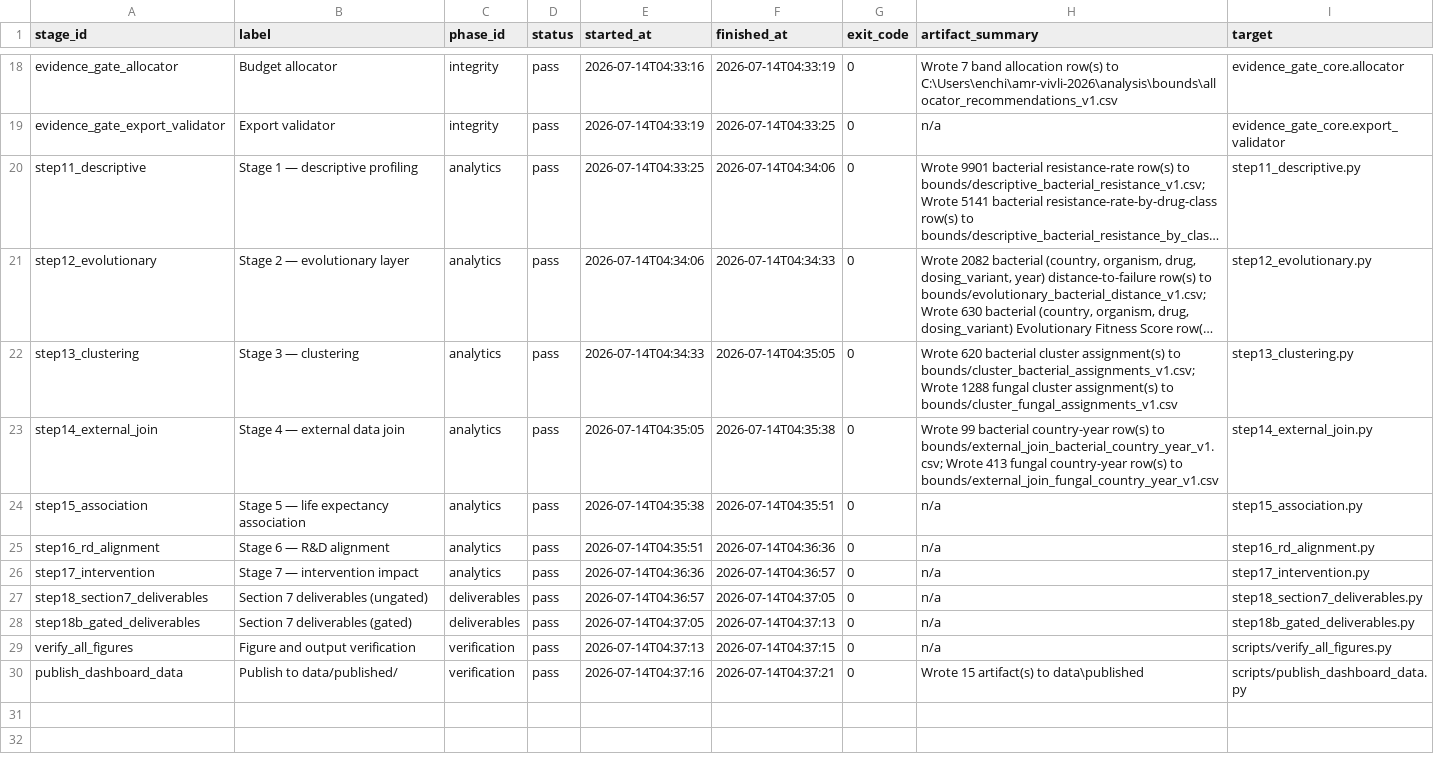
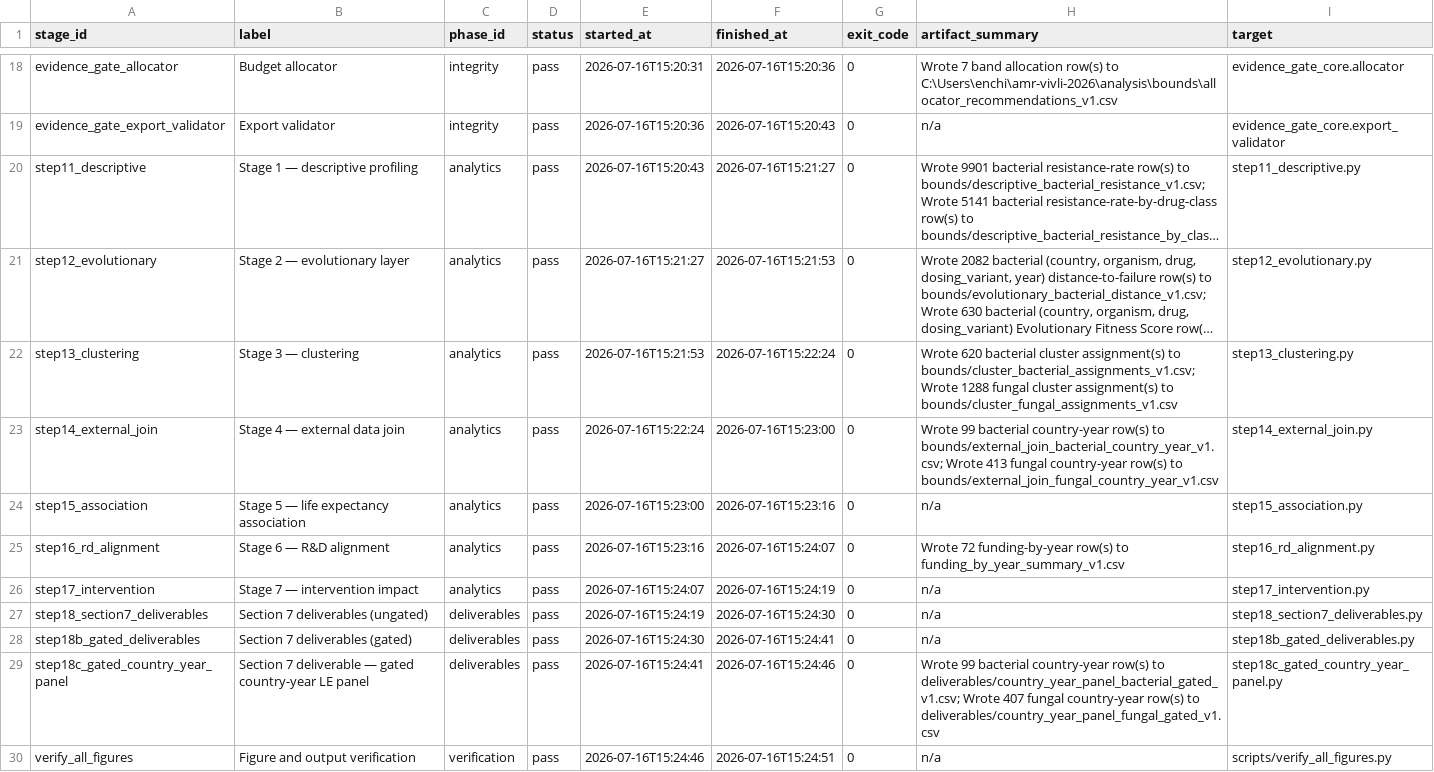
Before and after one commit to enchill-svg/amr-vivli-2026, a CSV file: data/published/runs/latest/pipeline_run_stages_v1.csv, drawn as a sheet; only a part is shown, gaps mark what is left out; long unchanged cells end in …; removed rows and columns are numbered as before the commit, all else as after; the diff covers the shown part only; the diff names each change by its address in the sheet, - before the commit and + after, or states it on an @@ line.

Commit message:
Republish all deliverables from one clean 30-stage pipeline run.
Closes the provenance-drift gap: the previous published data mixed
outputs from separate partial runs (the manifest still showed 29
stages while step18c_gated_country_year_panel existed unregistered).
This commit is the full output of a single run_id (20260716T151058)
covering all 30 stages, including the new gated country-year panel,
so every file under data/published/ and the dashboard's synced copy
now share one consistent provenance.

```diff
--- a/data/published/runs/latest/pipeline_run_stages_v1.csv
+++ b/data/published/runs/latest/pipeline_run_stages_v1.csv
-E18 (started_at): 2026-07-14T04:33:16
+E18 (started_at): 2026-07-16T15:20:31
-F18 (finished_at): 2026-07-14T04:33:19
+F18 (finished_at): 2026-07-16T15:20:36
-E19 (started_at): 2026-07-14T04:33:19
+E19 (started_at): 2026-07-16T15:20:36
-F19 (finished_at): 2026-07-14T04:33:25
+F19 (finished_at): 2026-07-16T15:20:43
-E20 (started_at): 2026-07-14T04:33:25
+E20 (started_at): 2026-07-16T15:20:43
-F20 (finished_at): 2026-07-14T04:34:06
+F20 (finished_at): 2026-07-16T15:21:27
-E21 (started_at): 2026-07-14T04:34:06
+E21 (started_at): 2026-07-16T15:21:27
-F21 (finished_at): 2026-07-14T04:34:33
+F21 (finished_at): 2026-07-16T15:21:53
-E22 (started_at): 2026-07-14T04:34:33
+E22 (started_at): 2026-07-16T15:21:53
-F22 (finished_at): 2026-07-14T04:35:05
+F22 (finished_at): 2026-07-16T15:22:24
-E23 (started_at): 2026-07-14T04:35:05
+E23 (started_at): 2026-07-16T15:22:24
-F23 (finished_at): 2026-07-14T04:35:38
+F23 (finished_at): 2026-07-16T15:23:00
-E24 (started_at): 2026-07-14T04:35:38
+E24 (started_at): 2026-07-16T15:23:00
-F24 (finished_at): 2026-07-14T04:35:51
+F24 (finished_at): 2026-07-16T15:23:16
-E25 (started_at): 2026-07-14T04:35:51
+E25 (started_at): 2026-07-16T15:23:16
-F25 (finished_at): 2026-07-14T04:36:36
+F25 (finished_at): 2026-07-16T15:24:07
-H25 (artifact_summary): n/a
+H25 (artifact_summary): Wrote 72 funding-by-year row(s) to funding_by_year_summary_v1.csv
-E26 (started_at): 2026-07-14T04:36:36
+E26 (started_at): 2026-07-16T15:24:07
-F26 (finished_at): 2026-07-14T04:36:57
+F26 (finished_at): 2026-07-16T15:24:19
-E27 (started_at): 2026-07-14T04:36:57
+E27 (started_at): 2026-07-16T15:24:19
-F27 (finished_at): 2026-07-14T04:37:05
+F27 (finished_at): 2026-07-16T15:24:30
-E28 (started_at): 2026-07-14T04:37:05
+E28 (started_at): 2026-07-16T15:24:30
-F28 (finished_at): 2026-07-14T04:37:13
+F28 (finished_at): 2026-07-16T15:24:41
+row 29: step18c_gated_country_year_panel | Section 7 deliverable — gated country-year LE panel | deliverables | pass | 2026-07-16T15:24:41 | 2026-07-16T15:24:46 | 0 | Wrote 99 bacterial country-year row(s) to deliverables/country_year_panel_bacterial_gated_v1.csv; Wrote 407 fungal country-year row(s) to deliverables/country_year_panel_fungal_gated_v1.csv | step18c_gated_country_year_panel.py
-E30 (started_at): 2026-07-14T04:37:13
+E30 (started_at): 2026-07-16T15:24:46
-F30 (finished_at): 2026-07-14T04:37:15
+F30 (finished_at): 2026-07-16T15:24:51
-row 30: publish_dashboard_data | Publish to data/published/ | verification | pass | 2026-07-14T04:37:16 | 2026-07-14T04:37:21 | 0 | Wrote 15 artifact(s) to data\published | scripts/publish_dashboard_data.py
```
Also changed, not shown: 32 edited cells elsewhere in this file, analysis/crosswalks/drug_class_crosswalk_v1.csv, analysis/crosswalks/eucast_breakpoint_table_v1.csv, 26 other files.
